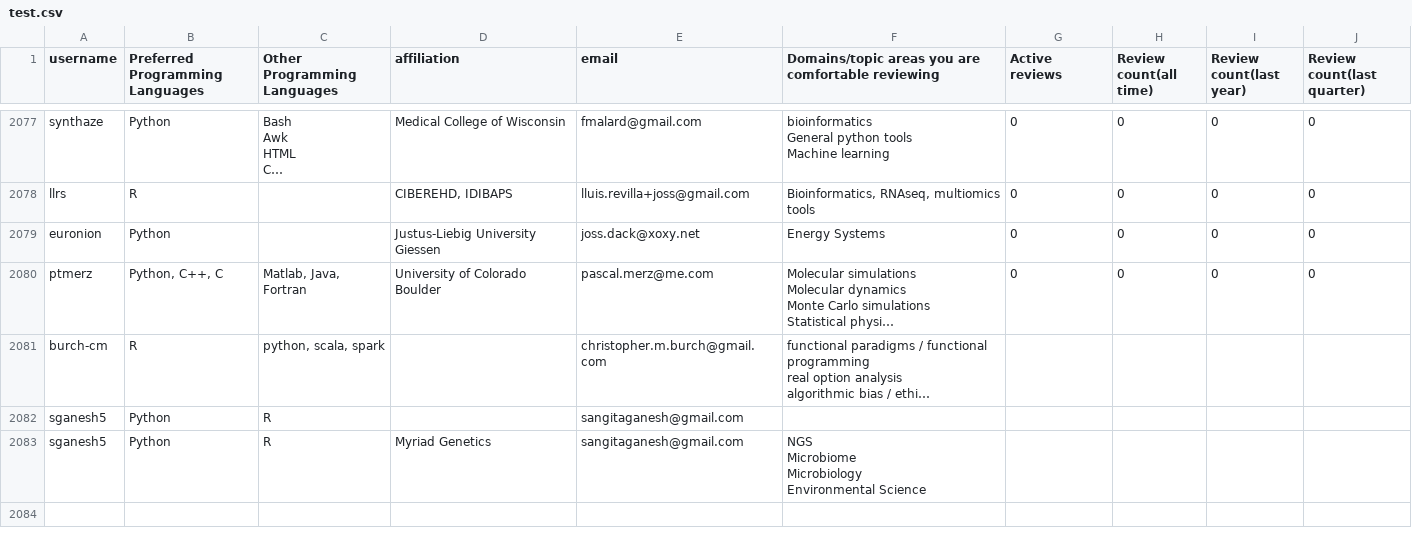
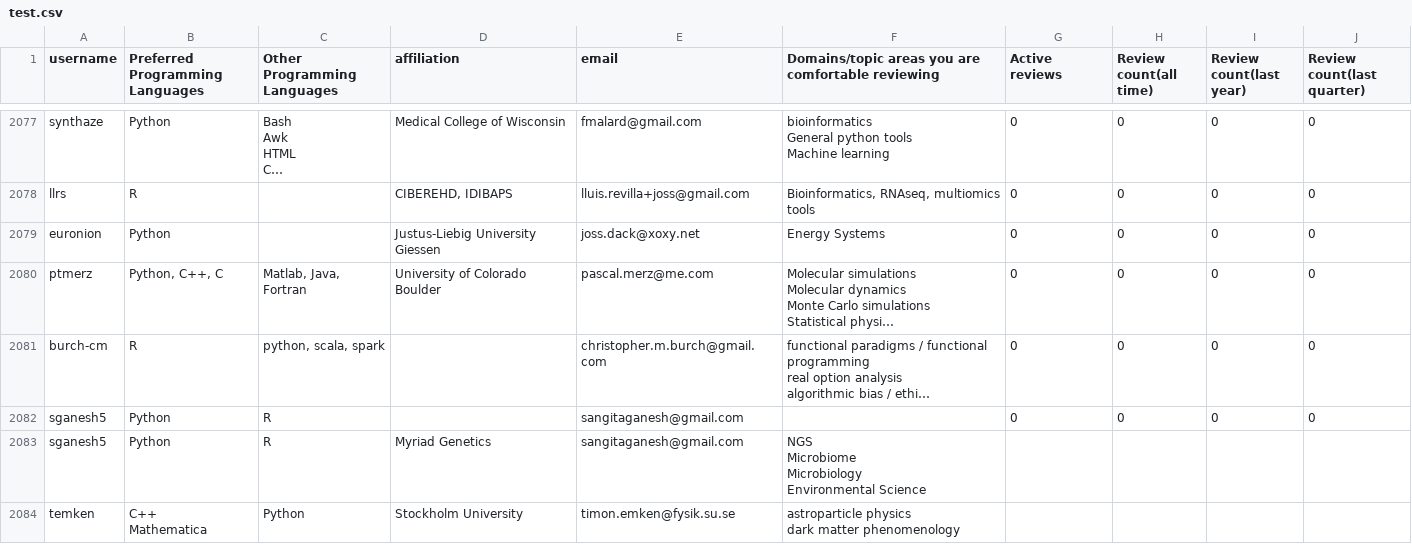
Before and after one commit to arjunsavel/CV, a CSV file: scripts/test.csv, drawn as a sheet; only a part is shown, gaps mark what is left out; long unchanged cells end in …; ↵ is a line break in a cell; the diff covers the shown part only; the diff names each change by its address in the sheet, - before the commit and + after, or states it on an @@ line.

```diff
--- a/scripts/test.csv
+++ b/scripts/test.csv
-G2081:G2082 (Active reviews): (empty)
+G2081:G2082 (Active reviews): 0
-H2081:H2082 (Review count(all time)): (empty)
+H2081:H2082 (Review count(all time)): 0
-I2081:I2082 (Review count(last year)): (empty)
+I2081:I2082 (Review count(last year)): 0
-J2081:J2082 (Review count(last quarter)): (empty)
+J2081:J2082 (Review count(last quarter)): 0
+row 2084: temken | C++ ↵ Mathematica | Python | Stockholm University | timon.emken@fysik.su.se | astroparticle physics ↵ dark matter phenomenology
```
Also changed, not shown: 3 added rows and 16 edited cells elsewhere in this file.
